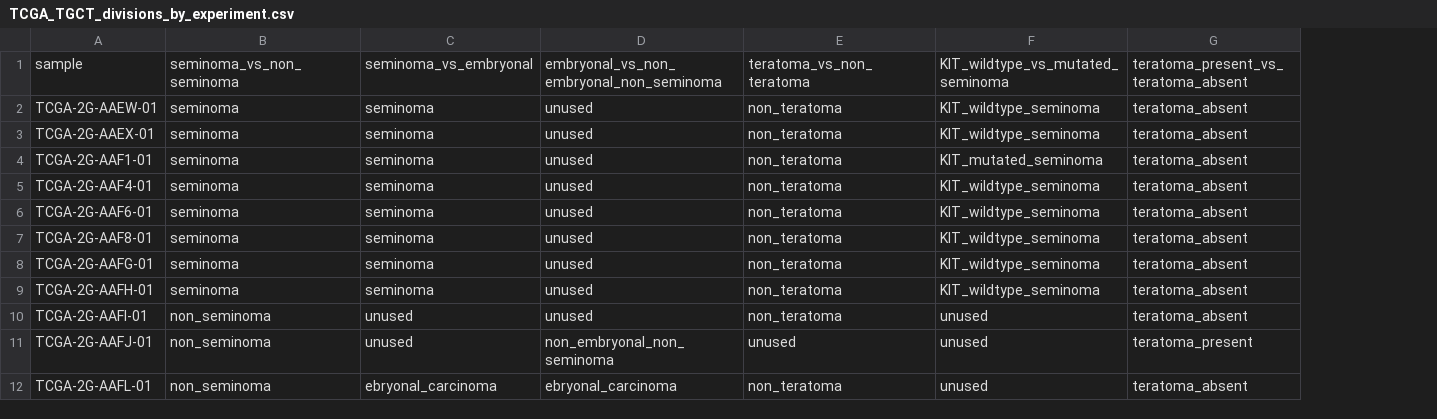
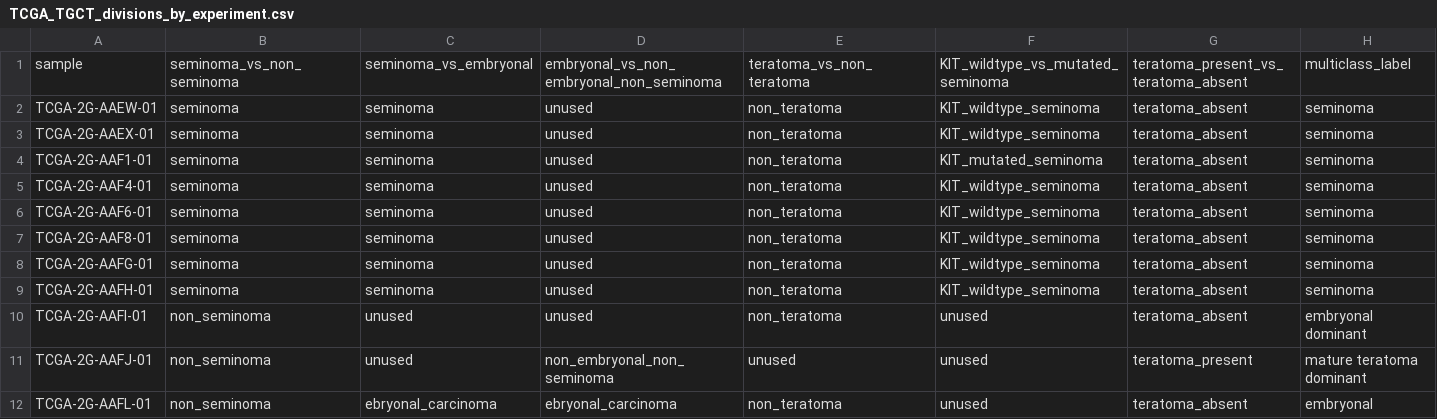
Before and after one commit to Ignas12345/masters_project_data_and_notebooks, a CSV file: Data/sample_annotations/TCGA_TGCT_divisions_by_experiment.csv, drawn as a sheet; only a part is shown; the diff names each change by its address in the sheet, - before the commit and + after, or states it on an @@ line.

Commit message:
modified sample_label_file using the notebook to include multiclass labels

```diff
--- a/Data/sample_annotations/TCGA_TGCT_divisions_by_experiment.csv
+++ b/Data/sample_annotations/TCGA_TGCT_divisions_by_experiment.csv
+column H, rows 1-12: multiclass_label | seminoma | seminoma | seminoma | seminoma | seminoma | seminoma | seminoma | seminoma | embryonal dominant | mature teratoma dominant | embryonal
```
Also changed, not shown: 3 other files.
